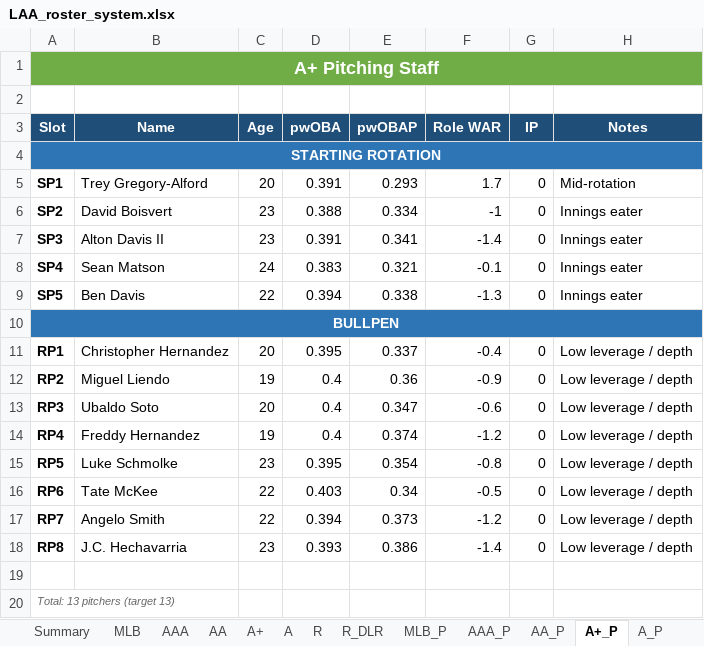
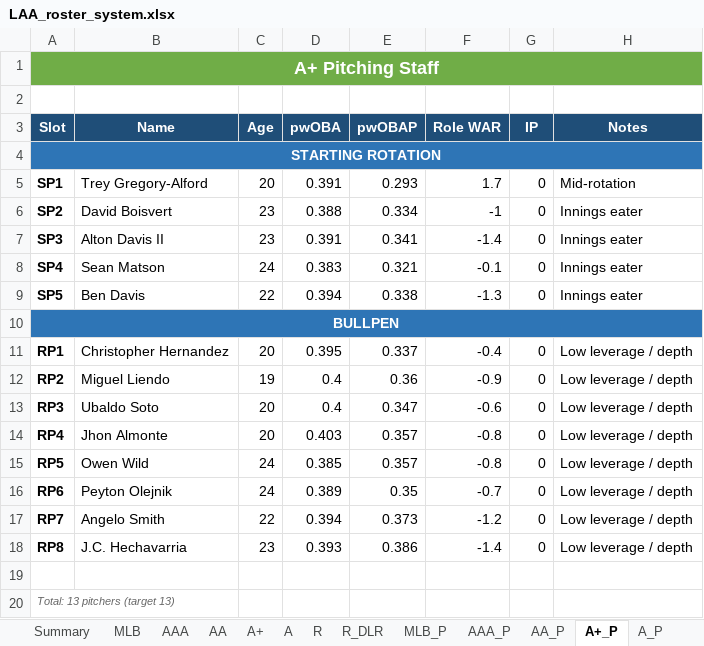
Before and after one commit to stames999/ootp_app, an Excel workbook: outputs/LAA_roster_system.xlsx, sheet A+_P, drawn as a sheet; values as stored, in another font and other column widths than the file's, no borders; the diff names each change by its address in the sheet, - before the commit and + after, or states it on an @@ line.

```diff
--- a/outputs/LAA_roster_system.xlsx (sheet A+_P)
+++ b/outputs/LAA_roster_system.xlsx (sheet A+_P)
-B14 (Name): Freddy Hernandez
+B14 (Name): Jhon Almonte
-C14 (Age): 19
+C14 (Age): 20
-D14 (pwOBA): 0.4
+D14 (pwOBA): 0.403
-E14 (pwOBAP): 0.374
+E14 (pwOBAP): 0.357
-F14 (Role WAR): -1.2
+F14 (Role WAR): -0.8
-B15 (Name): Luke Schmolke
+B15 (Name): Owen Wild
-C15 (Age): 23
+C15 (Age): 24
-D15 (pwOBA): 0.395
+D15 (pwOBA): 0.385
-E15 (pwOBAP): 0.354
+E15 (pwOBAP): 0.357
-B16 (Name): Tate McKee
+B16 (Name): Peyton Olejnik
-C16 (Age): 22
+C16 (Age): 24
-D16 (pwOBA): 0.403
+D16 (pwOBA): 0.389
-E16 (pwOBAP): 0.34
+E16 (pwOBAP): 0.35
-F16 (Role WAR): -0.5
+F16 (Role WAR): -0.7
```
Also changed, not shown: sheet R_DLR_P, sheet AA_P, sheet R_P, sheet AAA_P, sheet A_P, sheet Release_Pool_P, 2 more sheets, 5 other files.
